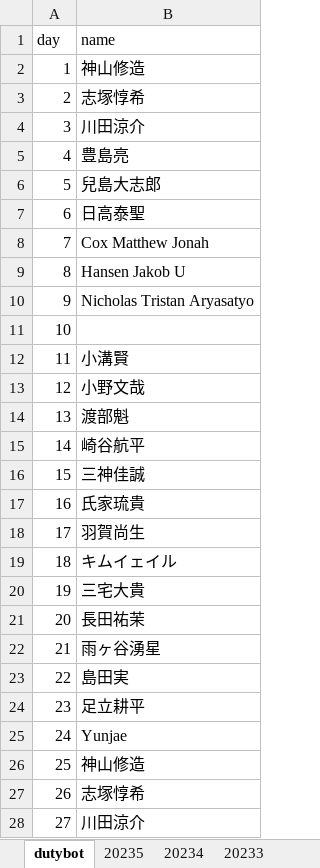
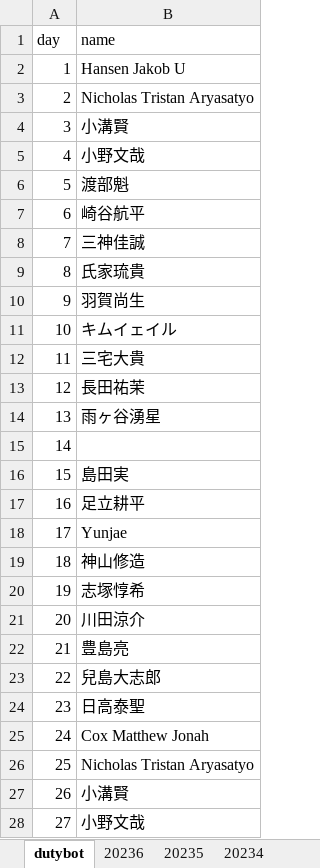
Before and after one commit to ryopper/Dutybot, an Excel workbook: 新DUTY_LIST.xlsx, sheet dutybot, drawn as a sheet; only a part is shown; values as stored, in another font and other column widths than the file's, no borders; charts and pictures not drawn; the diff covers the shown part only; the diff names each change by its address in the sheet, - before the commit and + after, or states it on an @@ line.

```diff
--- a/新DUTY_LIST.xlsx (sheet dutybot)
+++ b/新DUTY_LIST.xlsx (sheet dutybot)
+sheet tab: 20236
-B2 (name): 神山修造
+B2 (name): Hansen Jakob U
-B3 (name): 志塚惇希
+B3 (name): Nicholas Tristan Aryasatyo
-B4 (name): 川田涼介
+B4 (name): 小溝賢
-B5 (name): 豊島亮
+B5 (name): 小野文哉
-B6 (name): 兒島大志郎
+B6 (name): 渡部魁
-B7 (name): 日高泰聖
+B7 (name): 崎谷航平
-B8 (name): Cox Matthew Jonah
+B8 (name): 三神佳誠
-B9 (name): Hansen Jakob U
+B9 (name): 氏家琉貴
-B10 (name): Nicholas Tristan Aryasatyo
+B10 (name): 羽賀尚生
-B11 (name): (empty)
+B11 (name): キムイェイル
-B12 (name): 小溝賢
+B12 (name): 三宅大貴
-B13 (name): 小野文哉
+B13 (name): 長田祐茉
-B14 (name): 渡部魁
+B14 (name): 雨ヶ谷湧星
-B15 (name): 崎谷航平
+B15 (name): (empty)
-B16 (name): 三神佳誠
+B16 (name): 島田実
-B17 (name): 氏家琉貴
+B17 (name): 足立耕平
-B18 (name): 羽賀尚生
+B18 (name): Yunjae
-B19 (name): キムイェイル
+B19 (name): 神山修造
-B20 (name): 三宅大貴
+B20 (name): 志塚惇希
-B21 (name): 長田祐茉
+B21 (name): 川田涼介
-B22 (name): 雨ヶ谷湧星
+B22 (name): 豊島亮
-B23 (name): 島田実
+B23 (name): 兒島大志郎
-B24 (name): 足立耕平
+B24 (name): 日高泰聖
-B25 (name): Yunjae
+B25 (name): Cox Matthew Jonah
-B26 (name): 神山修造
+B26 (name): Nicholas Tristan Aryasatyo
-B27 (name): 志塚惇希
+B27 (name): 小溝賢
-B28 (name): 川田涼介
+B28 (name): 小野文哉
```
Also changed, not shown: 4 edited cells elsewhere in this sheet, charts or pictures.
